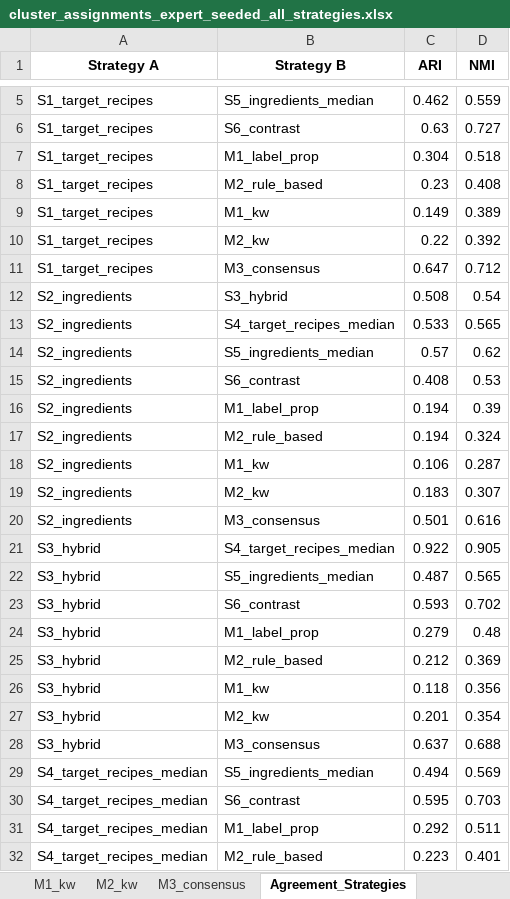
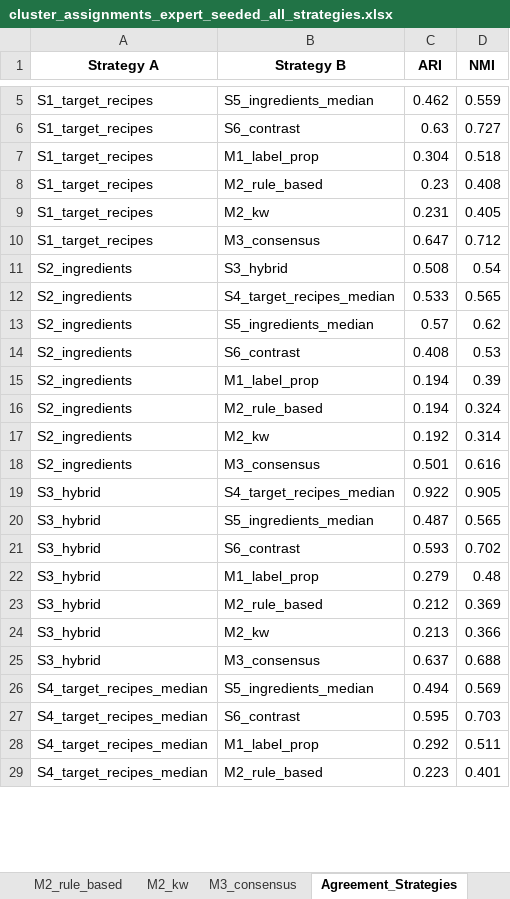
Before and after one commit to fredboneML/Flavour_Agent, an Excel workbook: outputs/cluster_assignments_expert_seeded_all_strategies.xlsx, sheet Agreement_Strategies, drawn as a sheet; only a part is shown, gaps mark what is left out; values as stored, in another font and other column widths than the file's, no borders; removed rows and columns are numbered as before the commit, all else as after; the diff covers the shown part only; the diff names each change by its address in the sheet, - before the commit and + after, or states it on an @@ line.

```diff
--- a/outputs/cluster_assignments_expert_seeded_all_strategies.xlsx (sheet Agreement_Strategies)
+++ b/outputs/cluster_assignments_expert_seeded_all_strategies.xlsx (sheet Agreement_Strategies)
-sheet tab: M1_kw
-row 9: S1_target_recipes | M1_kw | 0.149 | 0.389
-C9 (ARI): 0.22
+C9 (ARI): 0.231
-D9 (NMI): 0.392
+D9 (NMI): 0.405
-row 18: S2_ingredients | M1_kw | 0.106 | 0.287
-C17 (ARI): 0.183
+C17 (ARI): 0.192
-D17 (NMI): 0.307
+D17 (NMI): 0.314
-row 26: S3_hybrid | M1_kw | 0.118 | 0.356
-C24 (ARI): 0.201
+C24 (ARI): 0.213
-D24 (NMI): 0.354
+D24 (NMI): 0.366
```
Also changed, not shown: 7 removed rows and 11 edited cells elsewhere in this sheet, sheet Verkostung_Compare, sheet Strategy_Comparison, sheet M2_kw, 4 other files.
